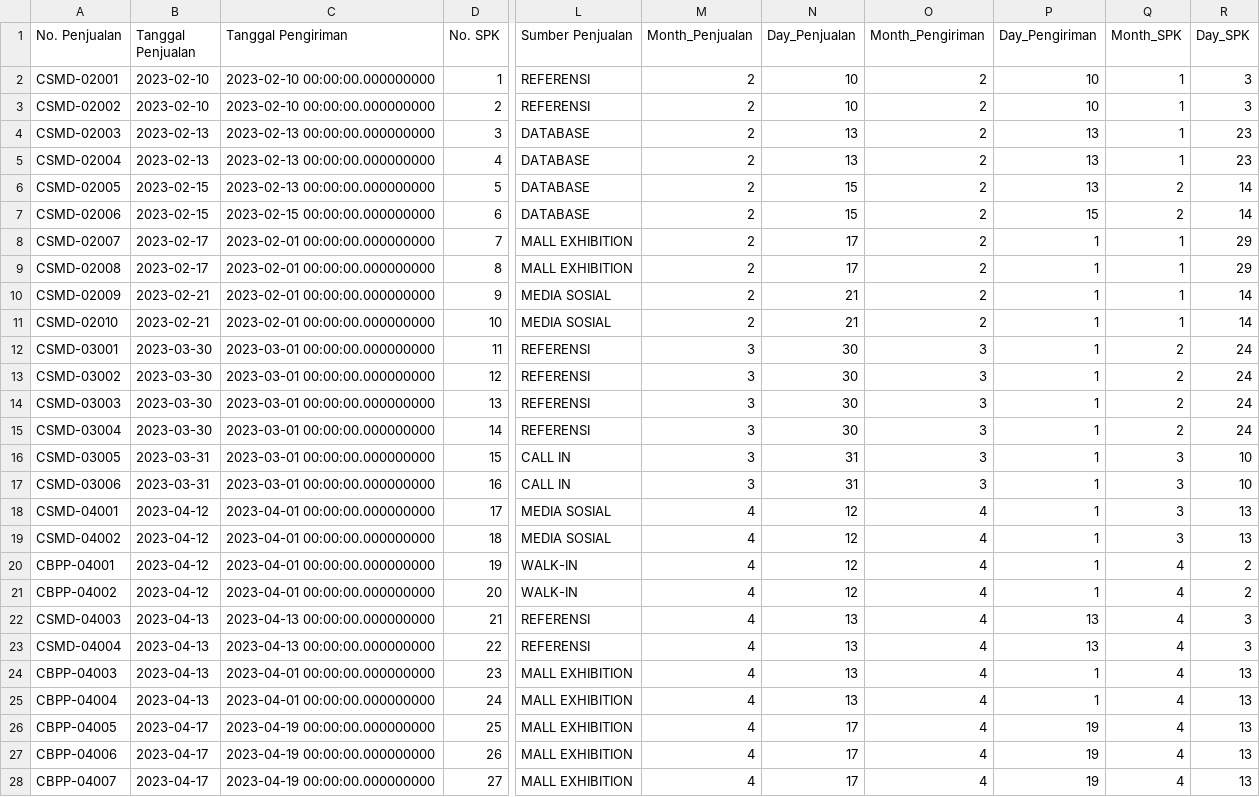
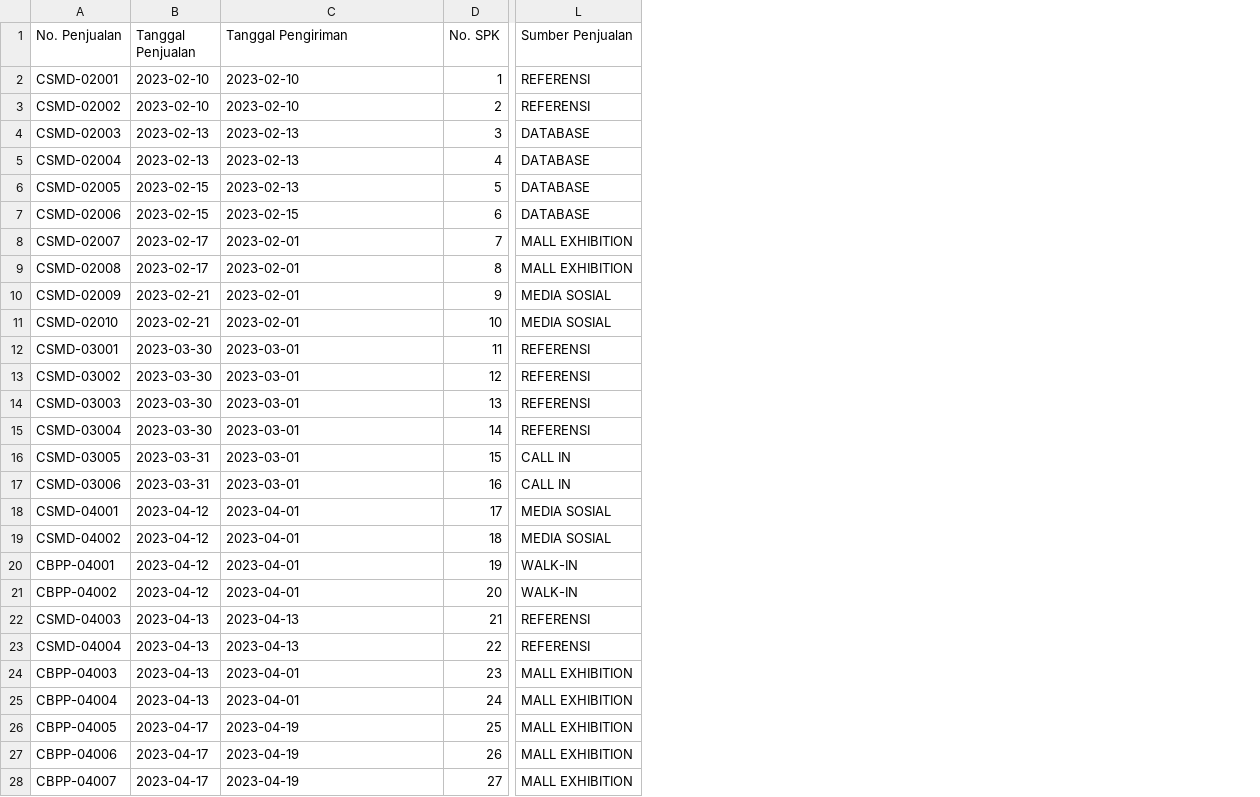
Before and after one commit to Syndicate-Enterprise-Project/streamlit, a CSV file: dataset-clean.csv, drawn as a sheet; only a part is shown, gaps mark what is left out; the diff covers the shown part only; the diff names each change by its address in the sheet, - before the commit and + after, or states it on an @@ line.

```diff
--- a/dataset-clean.csv
+++ b/dataset-clean.csv
-column M (Month_Penjualan), rows 2-28: 2 | 2 | 2 | 2 | 2 | 2 | 2 | 2 | 2 | 2 | 3 | 3 | 3 | 3 | 3 | 3 | 4 | 4 | 4 | 4 | 4 | 4 | 4 | 4 | 4 | 4 | 4
-column N (Day_Penjualan), rows 2-28: 10 | 10 | 13 | 13 | 15 | 15 | 17 | 17 | 21 | 21 | 30 | 30 | 30 | 30 | 31 | 31 | 12 | 12 | 12 | 12 | 13 | 13 | 13 | 13 | 17 | 17 | 17
-column O (Month_Pengiriman), rows 2-28: 2 | 2 | 2 | 2 | 2 | 2 | 2 | 2 | 2 | 2 | 3 | 3 | 3 | 3 | 3 | 3 | 4 | 4 | 4 | 4 | 4 | 4 | 4 | 4 | 4 | 4 | 4
-column P (Day_Pengiriman), rows 2-28: 10 | 10 | 13 | 13 | 13 | 15 | 1 | 1 | 1 | 1 | 1 | 1 | 1 | 1 | 1 | 1 | 1 | 1 | 1 | 1 | 13 | 13 | 1 | 1 | 19 | 19 | 19
-column Q (Month_SPK), rows 2-28: 1 | 1 | 1 | 1 | 2 | 2 | 1 | 1 | 1 | 1 | 2 | 2 | 2 | 2 | 3 | 3 | 3 | 3 | 4 | 4 | 4 | 4 | 4 | 4 | 4 | 4 | 4
-column R (Day_SPK), rows 2-28: 3 | 3 | 23 | 23 | 14 | 14 | 29 | 29 | 14 | 14 | 24 | 24 | 24 | 24 | 10 | 10 | 13 | 13 | 2 | 2 | 3 | 3 | 13 | 13 | 13 | 13 | 13
-C2:C3 (Tanggal Pengiriman): 2023-02-10 00:00:00.000000000
+C2:C3 (Tanggal Pengiriman): 2023-02-10
-C4:C6 (Tanggal Pengiriman): 2023-02-13 00:00:00.000000000
+C4:C6 (Tanggal Pengiriman): 2023-02-13
-C7 (Tanggal Pengiriman): 2023-02-15 00:00:00.000000000
+C7 (Tanggal Pengiriman): 2023-02-15
-C8:C11 (Tanggal Pengiriman): 2023-02-01 00:00:00.000000000
+C8:C11 (Tanggal Pengiriman): 2023-02-01
-C12:C17 (Tanggal Pengiriman): 2023-03-01 00:00:00.000000000
+C12:C17 (Tanggal Pengiriman): 2023-03-01
-C18:C21 (Tanggal Pengiriman): 2023-04-01 00:00:00.000000000
+C18:C21 (Tanggal Pengiriman): 2023-04-01
-C22:C23 (Tanggal Pengiriman): 2023-04-13 00:00:00.000000000
+C22:C23 (Tanggal Pengiriman): 2023-04-13
-C24:C25 (Tanggal Pengiriman): 2023-04-01 00:00:00.000000000
+C24:C25 (Tanggal Pengiriman): 2023-04-01
-C26:C28 (Tanggal Pengiriman): 2023-04-19 00:00:00.000000000
+C26:C28 (Tanggal Pengiriman): 2023-04-19
```
Also changed, not shown: 78 edited cells elsewhere in this file, 1 other file.
